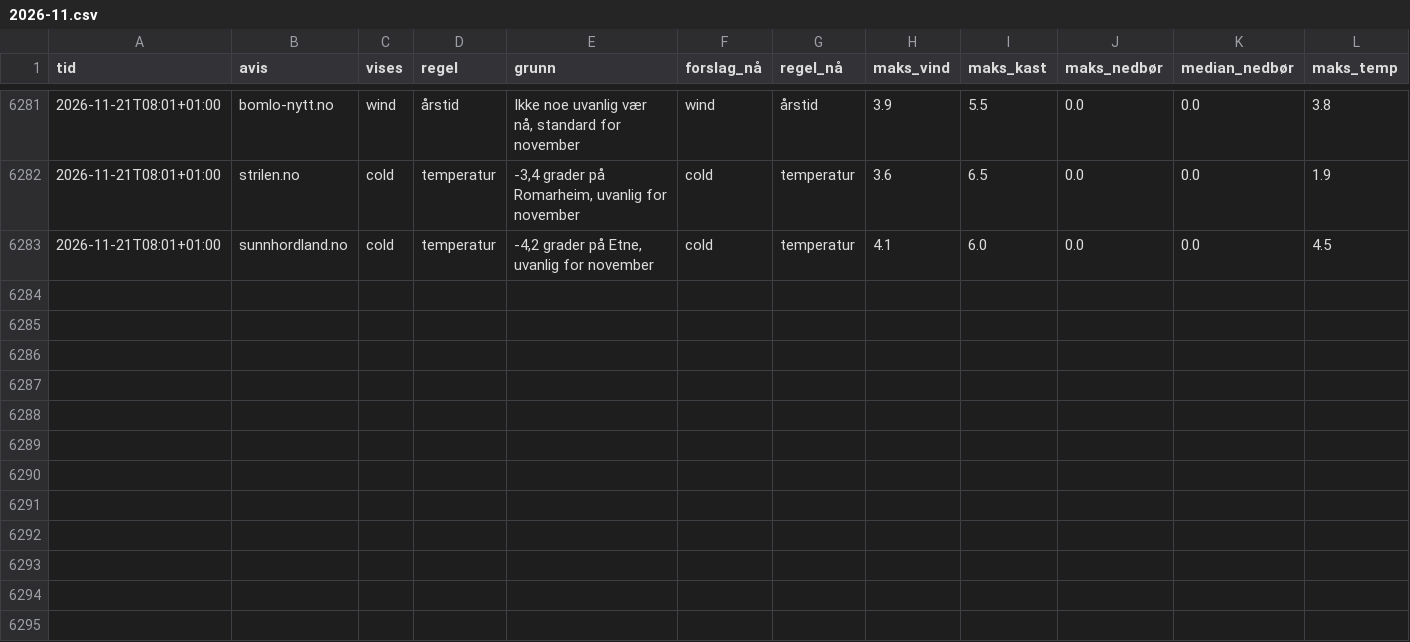
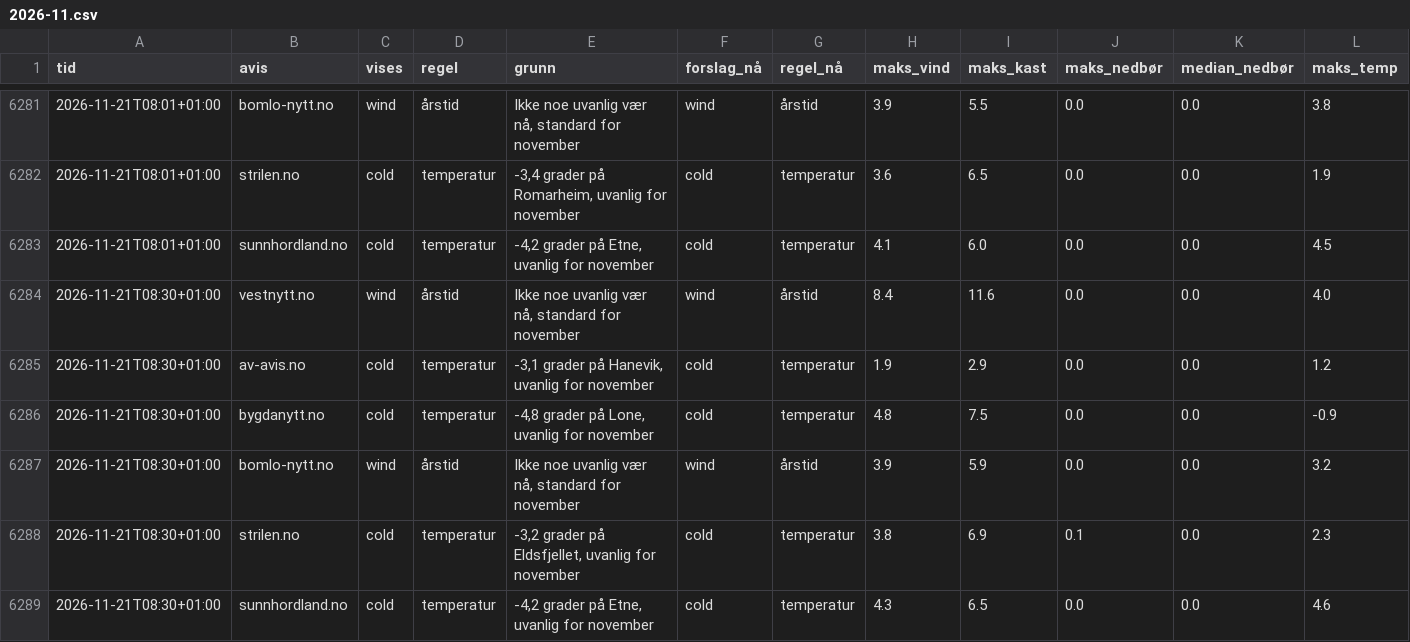
Before and after one commit to tactek/vaertype, a CSV file: logg/2026-11.csv, drawn as a sheet; only a part is shown, gaps mark what is left out; rows hold the shown columns only; the diff names each change by its address in the sheet, - before the commit and + after, or states it on an @@ line.

```diff
--- a/logg/2026-11.csv
+++ b/logg/2026-11.csv
+row 6284: 2026-11-21T08:30+01:00 | vestnytt.no | wind | årstid | Ikke noe uvanlig vær nå, standard for november | wind | årstid | 8.4 | 11.6 | 0.0 | 0.0 | 4.0
+row 6285: 2026-11-21T08:30+01:00 | av-avis.no | cold | temperatur | -3,1 grader på Hanevik, uvanlig for november | cold | temperatur | 1.9 | 2.9 | 0.0 | 0.0 | 1.2
+row 6286: 2026-11-21T08:30+01:00 | bygdanytt.no | cold | temperatur | -4,8 grader på Lone, uvanlig for november | cold | temperatur | 4.8 | 7.5 | 0.0 | 0.0 | -0.9
+row 6287: 2026-11-21T08:30+01:00 | bomlo-nytt.no | wind | årstid | Ikke noe uvanlig vær nå, standard for november | wind | årstid | 3.9 | 5.9 | 0.0 | 0.0 | 3.2
+row 6288: 2026-11-21T08:30+01:00 | strilen.no | cold | temperatur | -3,2 grader på Eldsfjellet, uvanlig for november | cold | temperatur | 3.8 | 6.9 | 0.1 | 0.0 | 2.3
+row 6289: 2026-11-21T08:30+01:00 | sunnhordland.no | cold | temperatur | -4,2 grader på Etne, uvanlig for november | cold | temperatur | 4.3 | 6.5 | 0.0 | 0.0 | 4.6
```
Also changed, not shown: 6 other files.
